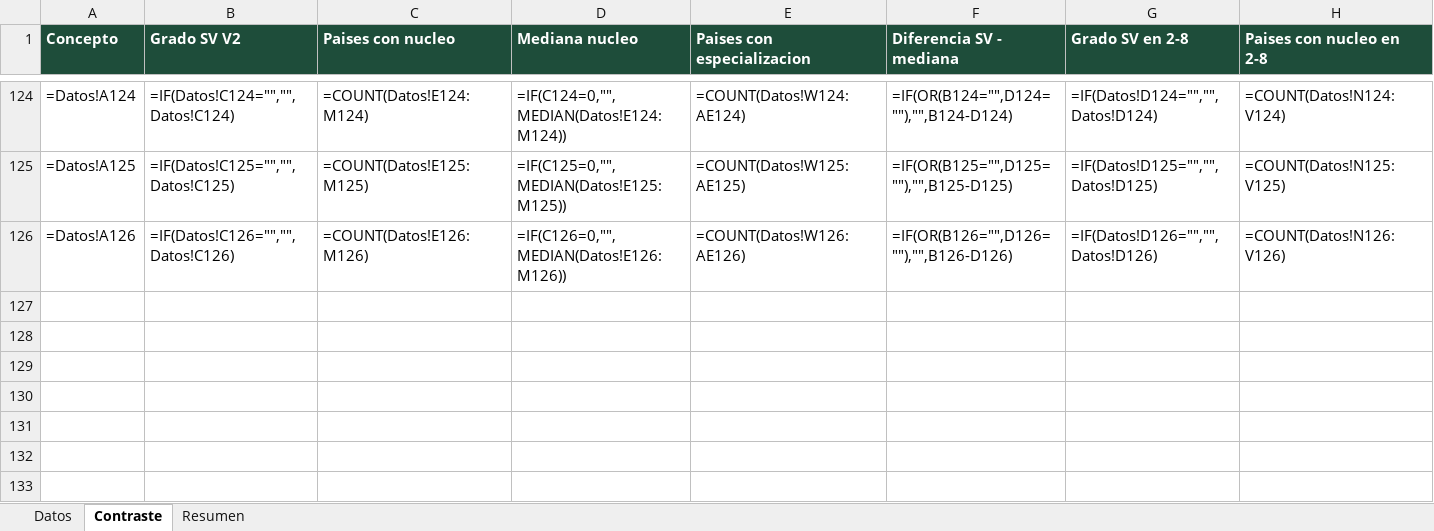
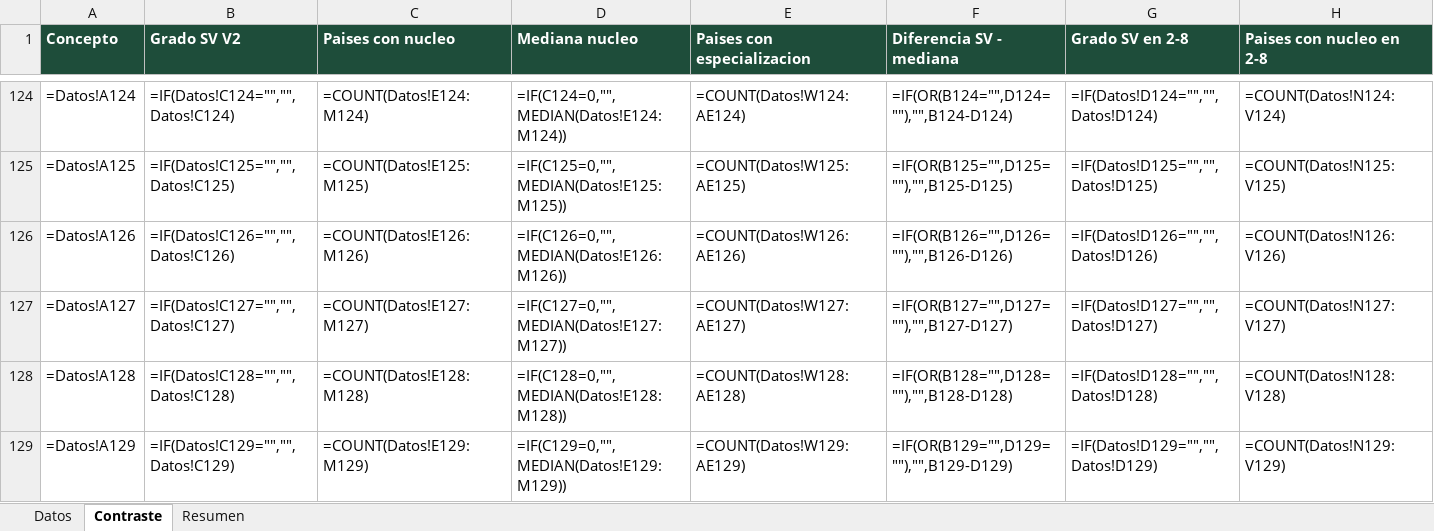
Before and after one commit to carlosjimenez-arch/goes-science-kg, an Excel workbook: internacional/2_8/Contraste_fisica.xlsx, sheet Contraste, drawn as a sheet; only a part is shown, gaps mark what is left out; values as stored, in another font and other column widths than the file's, no borders; formulas without a stored value are shown as written; rows hold the shown columns only; the diff covers the shown part only; the diff names each change by its address in the sheet, - before the commit and + after, or states it on an @@ line.

```diff
--- a/internacional/2_8/Contraste_fisica.xlsx (sheet Contraste)
+++ b/internacional/2_8/Contraste_fisica.xlsx (sheet Contraste)
+row 127: =Datos!A127 | =IF(Datos!C127="","",Datos!C127) | =COUNT(Datos!E127:M127) | =IF(C127=0,"",MEDIAN(Datos!E127:M127)) | =COUNT(Datos!W127:AE127) | =IF(OR(B127="",D127=""),"",B127-D127) | =IF(Datos!D127="","",Datos!D127) | =COUNT(Datos!N127:V127)
+row 128: =Datos!A128 | =IF(Datos!C128="","",Datos!C128) | =COUNT(Datos!E128:M128) | =IF(C128=0,"",MEDIAN(Datos!E128:M128)) | =COUNT(Datos!W128:AE128) | =IF(OR(B128="",D128=""),"",B128-D128) | =IF(Datos!D128="","",Datos!D128) | =COUNT(Datos!N128:V128)
+row 129: =Datos!A129 | =IF(Datos!C129="","",Datos!C129) | =COUNT(Datos!E129:M129) | =IF(C129=0,"",MEDIAN(Datos!E129:M129)) | =COUNT(Datos!W129:AE129) | =IF(OR(B129="",D129=""),"",B129-D129) | =IF(Datos!D129="","",Datos!D129) | =COUNT(Datos!N129:V129)
```
Also changed, not shown: 3 added rows elsewhere in this sheet, sheet Datos, sheet Resumen, internacional/2_8/Contraste_biologia.xlsx, internacional/2_8/Contraste_quimica.xlsx, 37 other files.
